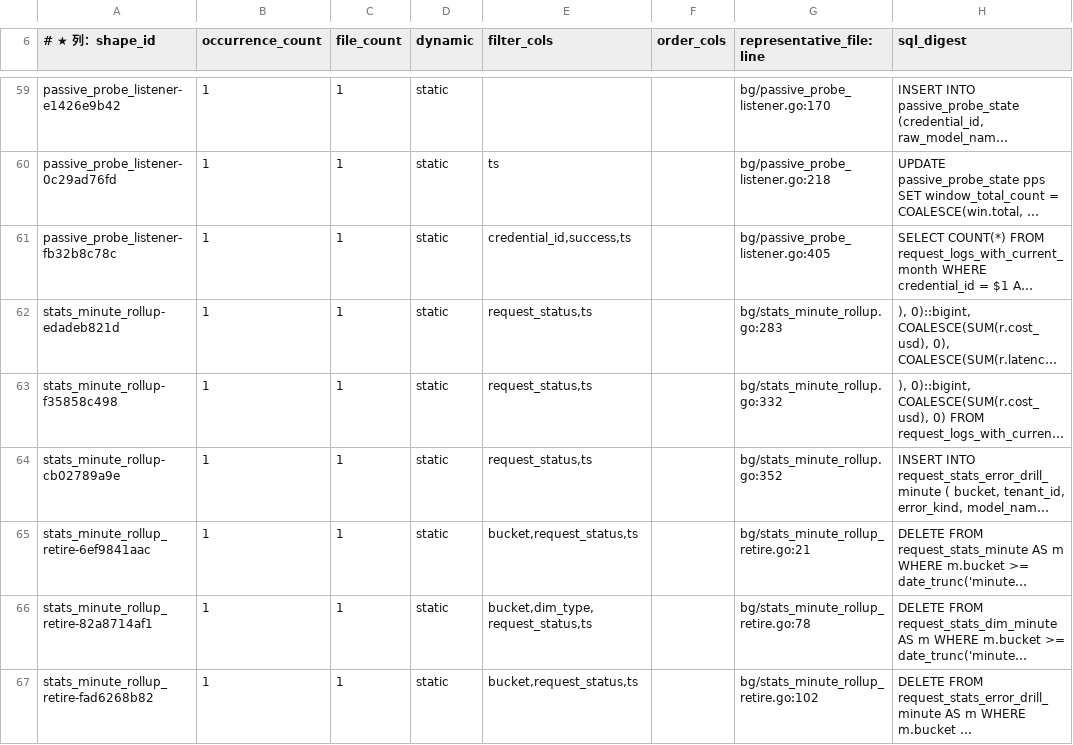
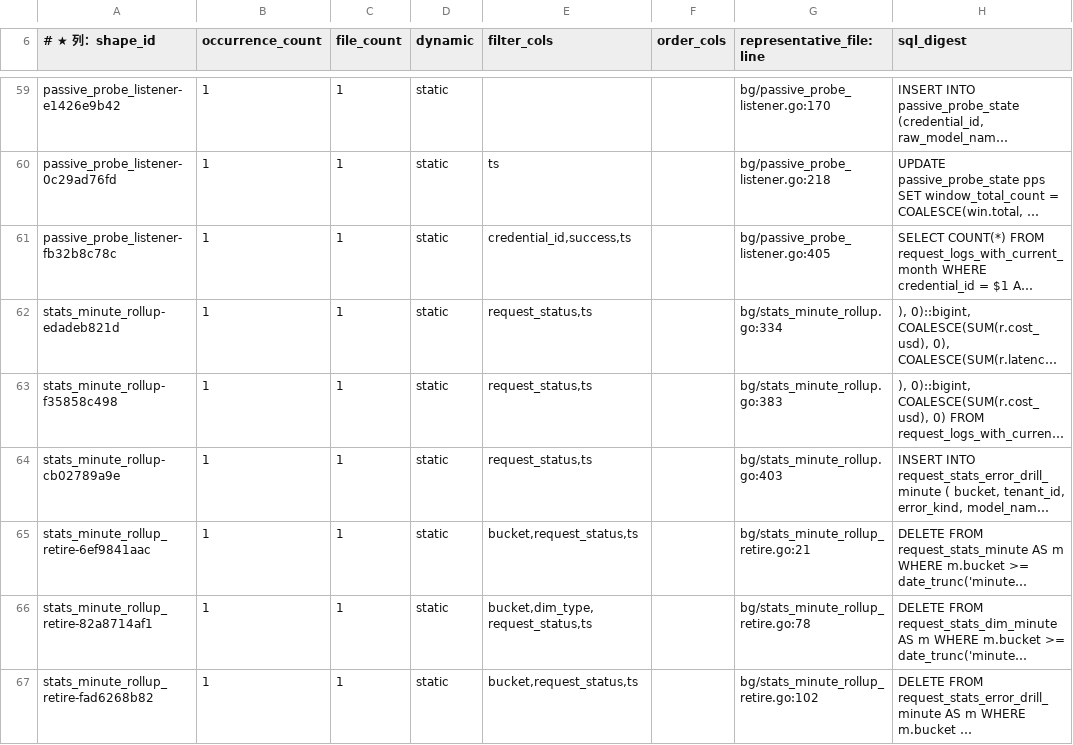
Before and after one commit to halfking/ai-native-gateway-core, a TSV file: scripts/audit/asset/canonical-read-point-shapes.tsv, drawn as a sheet; only a part is shown, gaps mark what is left out; long unchanged cells end in …; the diff names each change by its address in the sheet, - before the commit and + after, or states it on an @@ line.

Commit message:
fix(stats): preserve complete minute buckets during late-row resweep

```diff
--- a/scripts/audit/asset/canonical-read-point-shapes.tsv
+++ b/scripts/audit/asset/canonical-read-point-shapes.tsv
-G62 (representative_file:line): bg/stats_minute_rollup.go:283
+G62 (representative_file:line): bg/stats_minute_rollup.go:334
-G63 (representative_file:line): bg/stats_minute_rollup.go:332
+G63 (representative_file:line): bg/stats_minute_rollup.go:383
-G64 (representative_file:line): bg/stats_minute_rollup.go:352
+G64 (representative_file:line): bg/stats_minute_rollup.go:403
```
Also changed, not shown: scripts/audit/asset/canonical-read-points.tsv, 4 other files.
